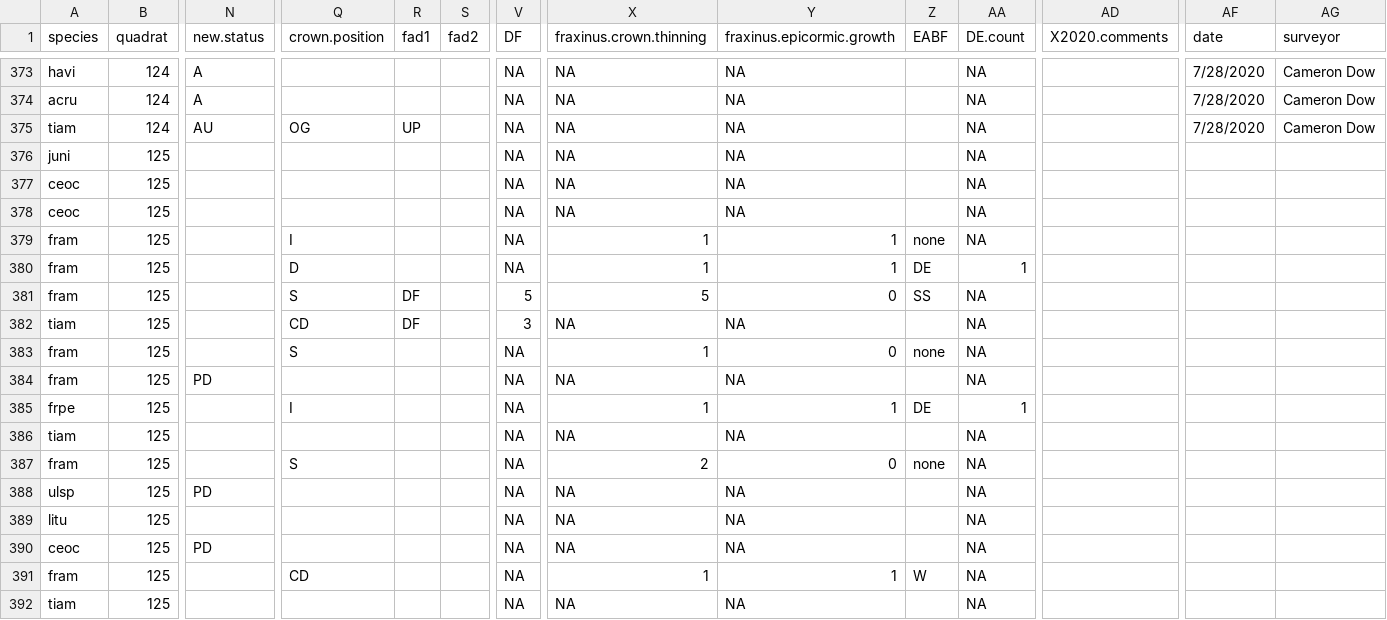
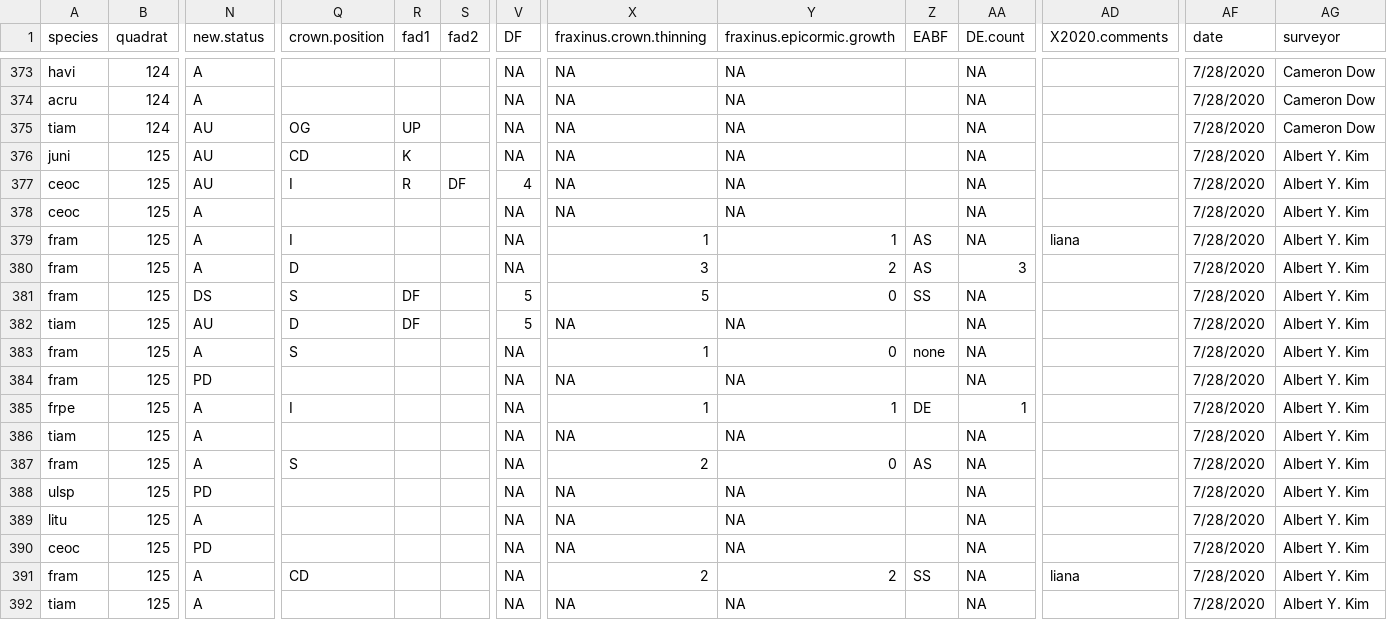
Before and after one commit to SCBI-ForestGEO/SCBI-ForestGEO-Data, a CSV file: tree_mortality/raw data/Mortality_Survey_2020.csv, drawn as a sheet; only a part is shown, gaps mark what is left out; the diff covers the shown part only; the diff names each change by its address in the sheet, - before the commit and + after, or states it on an @@ line.

Commit message:
quad 125

```diff
--- a/tree_mortality/raw data/Mortality_Survey_2020.csv
+++ b/tree_mortality/raw data/Mortality_Survey_2020.csv
-N376:N377 (new.status): (empty)
+N376:N377 (new.status): AU
-Q376 (crown.position): (empty)
+Q376 (crown.position): CD
-R376 (fad1): (empty)
+R376 (fad1): K
-AF376:AF392 (date): (empty)
+AF376:AF392 (date): 7/28/2020
-AG376:AG392 (surveyor): (empty)
+AG376:AG392 (surveyor): Albert Y. Kim
-Q377 (crown.position): (empty)
+Q377 (crown.position): I
-R377 (fad1): (empty)
+R377 (fad1): R
-S377 (fad2): (empty)
+S377 (fad2): DF
-V377 (DF): NA
+V377 (DF): 4
-N378:N380 (new.status): (empty)
+N378:N380 (new.status): A
-Z379 (EABF): none
+Z379 (EABF): AS
-AD379 (X2020.comments): (empty)
+AD379 (X2020.comments): liana
-X380 (fraxinus.crown.thinning): 1
+X380 (fraxinus.crown.thinning): 3
-Y380 (fraxinus.epicormic.growth): 1
+Y380 (fraxinus.epicormic.growth): 2
-Z380 (EABF): DE
+Z380 (EABF): AS
-AA380 (DE.count): 1
+AA380 (DE.count): 3
-N381 (new.status): (empty)
+N381 (new.status): DS
-N382 (new.status): (empty)
+N382 (new.status): AU
-Q382 (crown.position): CD
+Q382 (crown.position): D
-V382 (DF): 3
+V382 (DF): 5
-N383 (new.status): (empty)
+N383 (new.status): A
-N385:N387 (new.status): (empty)
+N385:N387 (new.status): A
-Z387 (EABF): none
+Z387 (EABF): AS
-N389 (new.status): (empty)
+N389 (new.status): A
-N391:N392 (new.status): (empty)
+N391:N392 (new.status): A
-X391 (fraxinus.crown.thinning): 1
+X391 (fraxinus.crown.thinning): 2
-Y391 (fraxinus.epicormic.growth): 1
+Y391 (fraxinus.epicormic.growth): 2
-Z391 (EABF): W
+Z391 (EABF): SS
-AD391 (X2020.comments): (empty)
+AD391 (X2020.comments): liana
```
Also changed, not shown: 6 edited cells elsewhere in this file.
